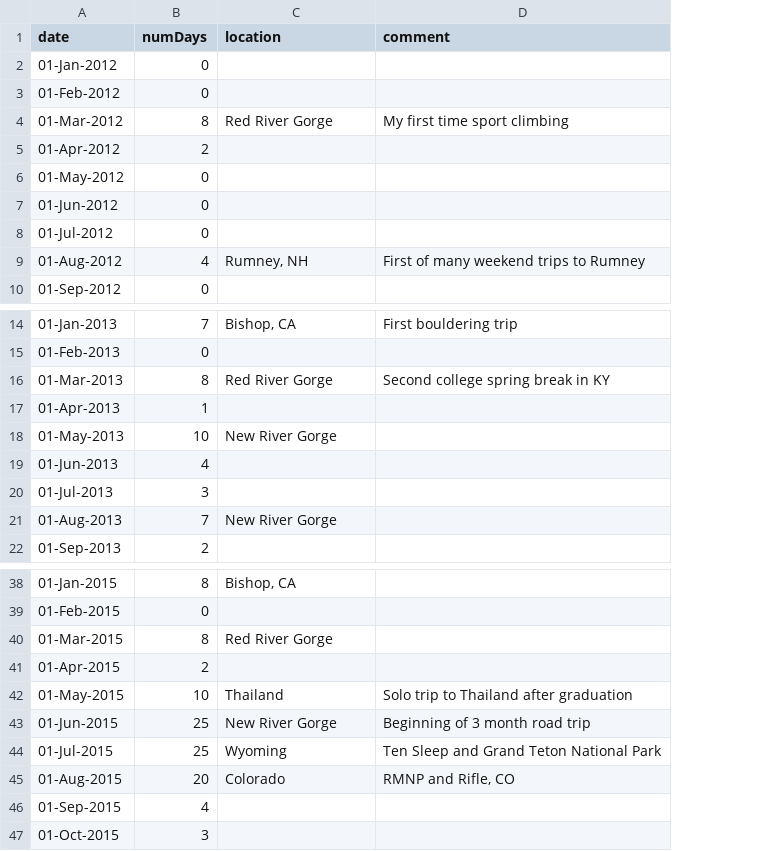
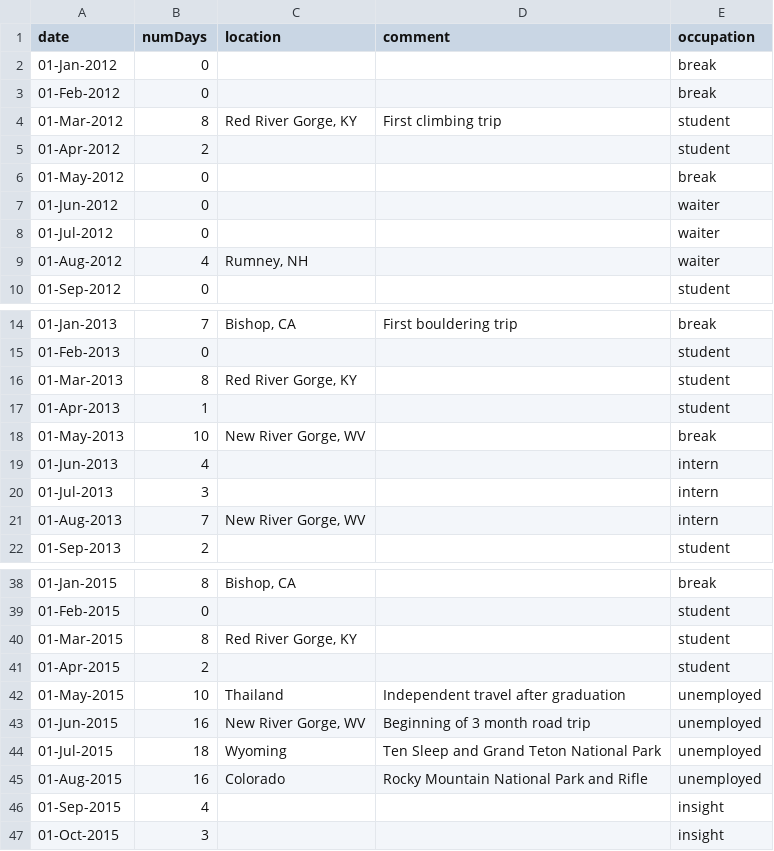
Before and after one commit to emmettmoore/personal-site, a TSV file: main/static/main/d3/climbing-data.tsv, drawn as a sheet; only a part is shown, gaps mark what is left out; the diff covers the shown part only; the diff names each change by its address in the sheet, - before the commit and + after, or states it on an @@ line.

Commit message:
clean up d3 code/ data

```diff
--- a/main/static/main/d3/climbing-data.tsv
+++ b/main/static/main/d3/climbing-data.tsv
+column E (occupation), rows 2-10: break | break | student | student | break | waiter | waiter | waiter | student; rows 14-22: break | student | student | student | break | intern | intern | intern | student; rows 38-47: break | student | student | student | unemployed | unemployed | unemployed | unemployed | insight | insight
-C4 (location): Red River Gorge
+C4 (location): Red River Gorge, KY
-D4 (comment): My first time sport climbing
+D4 (comment): First climbing trip
-D9 (comment): First of many weekend trips to Rumney
+D9 (comment): (empty)
-C16 (location): Red River Gorge
+C16 (location): Red River Gorge, KY
-D16 (comment): Second college spring break in KY
+D16 (comment): (empty)
-C18 (location): New River Gorge
+C18 (location): New River Gorge, WV
-C21 (location): New River Gorge
+C21 (location): New River Gorge, WV
-C40 (location): Red River Gorge
+C40 (location): Red River Gorge, KY
-D42 (comment): Solo trip to Thailand after graduation
+D42 (comment): Independent travel after graduation
-B43 (numDays): 25
+B43 (numDays): 16
-C43 (location): New River Gorge
+C43 (location): New River Gorge, WV
-B44 (numDays): 25
+B44 (numDays): 18
-B45 (numDays): 20
+B45 (numDays): 16
-D45 (comment): RMNP and Rifle, CO
+D45 (comment): Rocky Mountain National Park and Rifle
```
Also changed, not shown: 2 edited cells elsewhere in this file, 2 other files.
